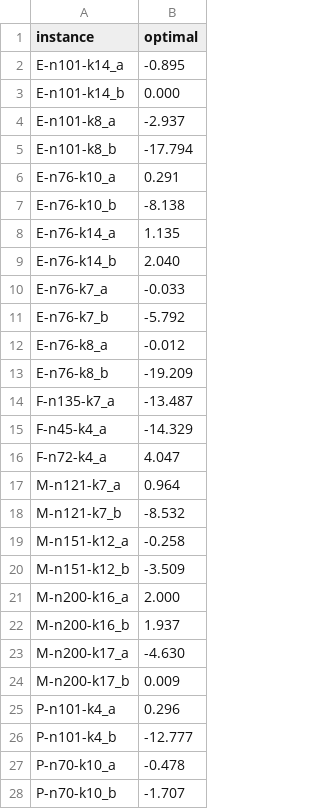
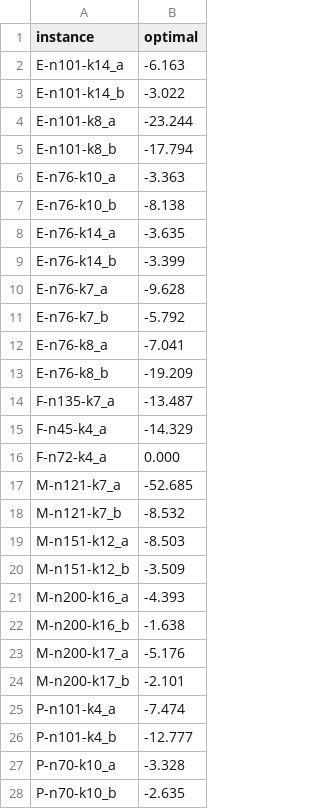
Before and after one commit to spoorendonk/bucket-graph-spprc, a CSV file: benchmarks/instances/roberti/optimal-ng8.csv, drawn as a sheet; only a part is shown; the diff covers the shown part only.

```diff
--- a/benchmarks/instances/roberti/optimal-ng8.csv
+++ b/benchmarks/instances/roberti/optimal-ng8.csv
@@ -1,13 +1,13 @@
 instance,optimal
-E-n101-k14_a,-0.895
-E-n101-k14_b,0.000
-E-n101-k8_a,-2.937
+E-n101-k14_a,-6.163
+E-n101-k14_b,-3.022
+E-n101-k8_a,-23.244
 E-n101-k8_b,-17.794
-E-n76-k10_a,0.291
+E-n76-k10_a,-3.363
 E-n76-k10_b,-8.138
-E-n76-k14_a,1.135
-E-n76-k14_b,2.040
-E-n76-k7_a,-0.033
+E-n76-k14_a,-3.635
+E-n76-k14_b,-3.399
+E-n76-k7_a,-9.628
 E-n76-k7_b,-5.792
-E-n76-k8_a,-0.012
+E-n76-k8_a,-7.041
 E-n76-k8_b,-19.209
@@ -15,14 +15,14 @@ F-n135-k7_a,-13.487
 F-n45-k4_a,-14.329
-F-n72-k4_a,4.047
-M-n121-k7_a,0.964
+F-n72-k4_a,0.000
+M-n121-k7_a,-52.685
 M-n121-k7_b,-8.532
-M-n151-k12_a,-0.258
+M-n151-k12_a,-8.503
 M-n151-k12_b,-3.509
-M-n200-k16_a,2.000
-M-n200-k16_b,1.937
-M-n200-k17_a,-4.630
-M-n200-k17_b,0.009
-P-n101-k4_a,0.296
+M-n200-k16_a,-4.393
+M-n200-k16_b,-1.638
+M-n200-k17_a,-5.176
+M-n200-k17_b,-2.101
+P-n101-k4_a,-7.474
 P-n101-k4_b,-12.777
-P-n70-k10_a,-0.478
-P-n70-k10_b,-1.707
+P-n70-k10_a,-3.328
+P-n70-k10_b,-2.635
```
Also changed, not shown: 2 edited cells elsewhere in this file, benchmarks/instances/roberti/optimal-ng16.csv, benchmarks/instances/roberti/optimal-ng24.csv, 3 other files.
